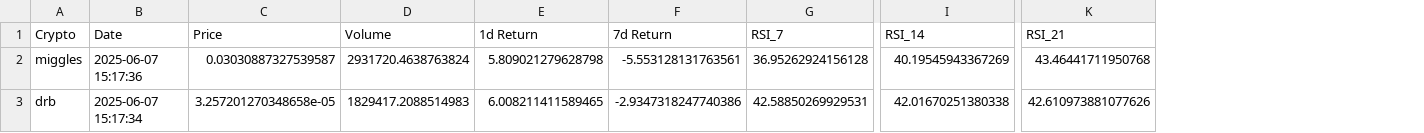
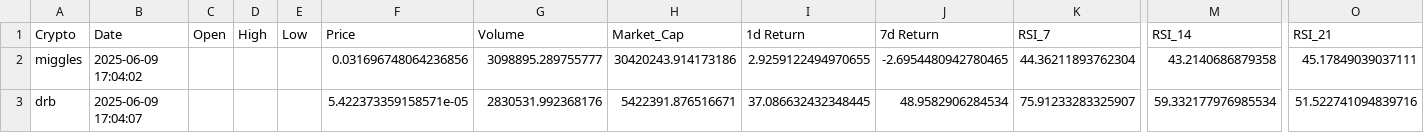
Before and after one commit to jimenezjaime02/crypto, a CSV file: knowledgebase.csv, drawn as a sheet; only a part is shown, gaps mark what is left out; addresses are those after the commit; the diff covers the shown part only; the diff names each change by its address in the sheet, - before the commit and + after, or states it on an @@ line.

```diff
--- a/knowledgebase.csv
+++ b/knowledgebase.csv
+column C (Open), empty
+column D (High), empty
+column E (Low), empty
+column H (Market_Cap), rows 2-3: 30420243.914173186 | 5422391.876516671
-B2 (Date): 2025-06-07 15:17:36
+B2 (Date): 2025-06-09 17:04:02
-F2 (Price): 0.03030887327539587
+F2 (Price): 0.031696748064236856
-G2 (Volume): 2931720.4638763824
+G2 (Volume): 3098895.289755777
-I2 (1d Return): 5.809021279628798
+I2 (1d Return): 2.9259122494970655
-J2 (7d Return): -5.553128131763561
+J2 (7d Return): -2.6954480942780465
-K2 (RSI_7): 36.95262924156128
+K2 (RSI_7): 44.36211893762304
-M2 (RSI_14): 40.19545943367269
+M2 (RSI_14): 43.2140686879358
-O2 (RSI_21): 43.46441711950768
+O2 (RSI_21): 45.17849039037111
-B3 (Date): 2025-06-07 15:17:34
+B3 (Date): 2025-06-09 17:04:07
-F3 (Price): 3.257201270348658e-05
+F3 (Price): 5.422373359158571e-05
-G3 (Volume): 1829417.2088514983
+G3 (Volume): 2830531.992368176
-I3 (1d Return): 6.008211411589465
+I3 (1d Return): 37.086632432348445
-J3 (7d Return): -2.9347318247740386
+J3 (7d Return): 48.9582906284534
-K3 (RSI_7): 42.58850269929531
+K3 (RSI_7): 75.91233283325907
-M3 (RSI_14): 42.01670251380338
+M3 (RSI_14): 59.332177976985534
-O3 (RSI_21): 42.610973881077626
+O3 (RSI_21): 51.522741094839716
```
Also changed, not shown: 2 added rows, 1 removed row and 73 edited cells elsewhere in this file, data/cbbtc_365d.csv, data/drb_365d.csv, 4 other files.
